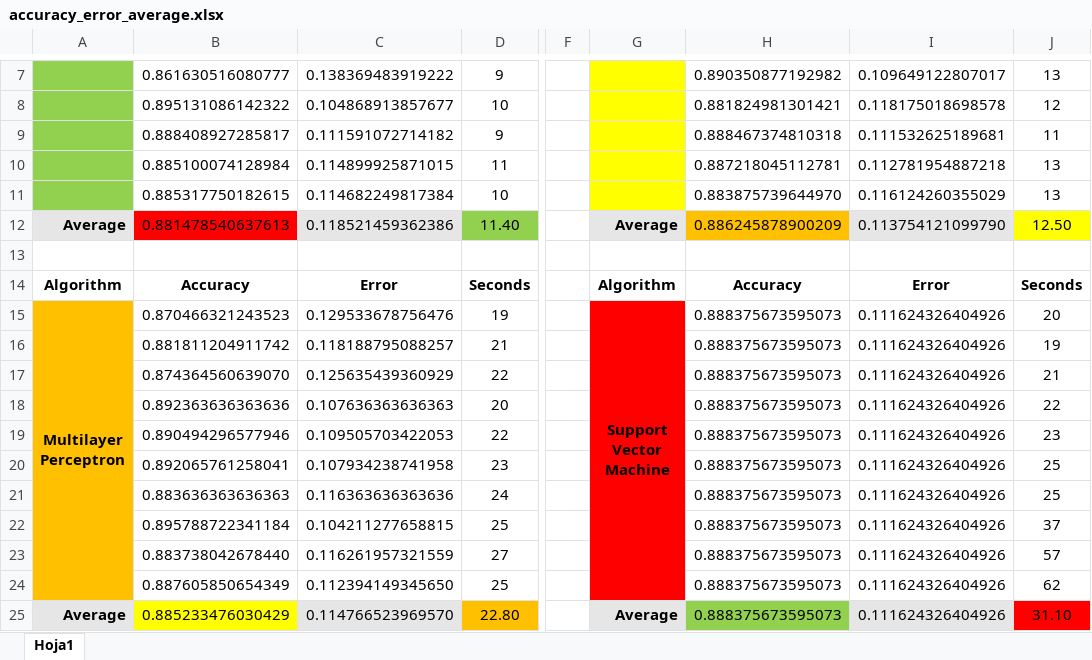
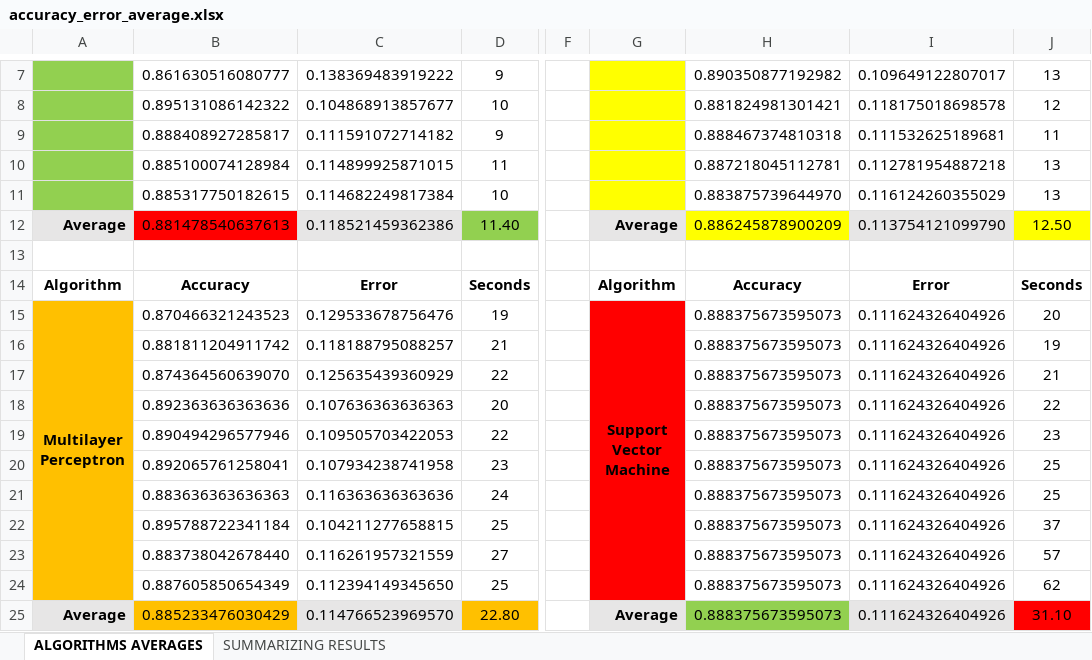
Before and after one commit to sebastiansandovalcastro/BigData, an Excel workbook: accuracy_error_average.xlsx, sheet ALGORITHMS AVERAGES, drawn as a sheet; only a part is shown, gaps mark what is left out; values as stored, in another font and other column widths than the file's, no borders; the diff names each change by its address in the sheet, - before the commit and + after, or states it on an @@ line.

```diff
--- a/accuracy_error_average.xlsx (sheet ALGORITHMS AVERAGES)
+++ b/accuracy_error_average.xlsx (sheet ALGORITHMS AVERAGES)
-sheet tab: Hoja1
+sheet tab: ALGORITHMS AVERAGES
+sheet tab: SUMMARIZING RESULTS
-H12 fill: #FFC000
+H12 fill: #FFFF00
-B25 fill: #FFFF00
+B25 fill: #FFC000
```
Also changed, not shown: 1 other file.
